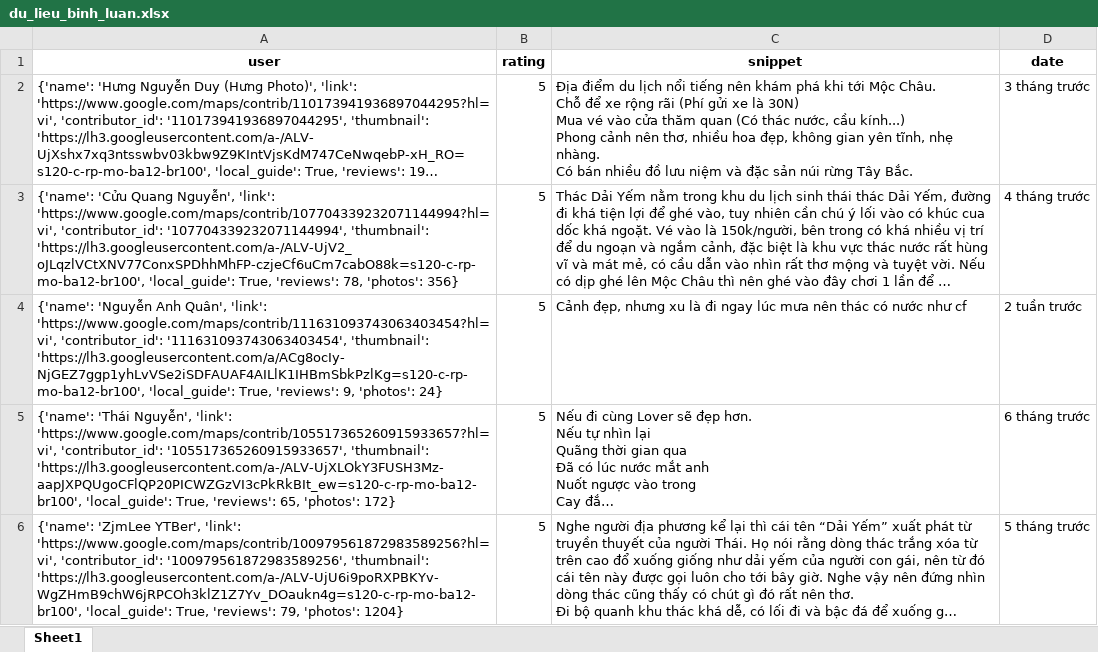
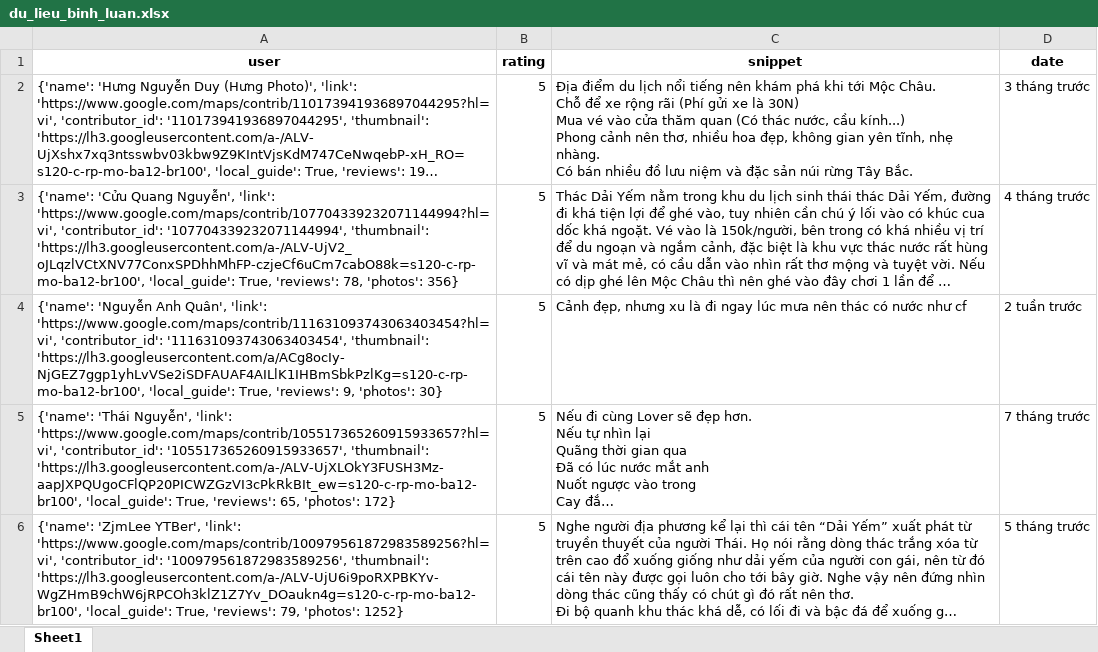
Before and after one commit to askjhfmlsrhgnojsfbg/main.py, an Excel workbook: du_lieu_binh_luan.xlsx, sheet Sheet1, drawn as a sheet; only a part is shown; long unchanged cells end in …; values as stored, in another font and other column widths than the file's, no borders; the diff covers the shown part only; the diff names each change by its address in the sheet, - before the commit and + after, or states it on an @@ line.

```diff
--- a/du_lieu_binh_luan.xlsx (sheet Sheet1)
+++ b/du_lieu_binh_luan.xlsx (sheet Sheet1)
-A4 (user): …9, 'photos': 24}
+A4 (user): …9, 'photos': 30}
-D5 (date): 6 tháng trước
+D5 (date): 7 tháng trước
-A6 (user): …79, 'photos': 1204}
+A6 (user): …79, 'photos': 1252}
```
Also changed, not shown: 4 edited cells elsewhere in this sheet.
